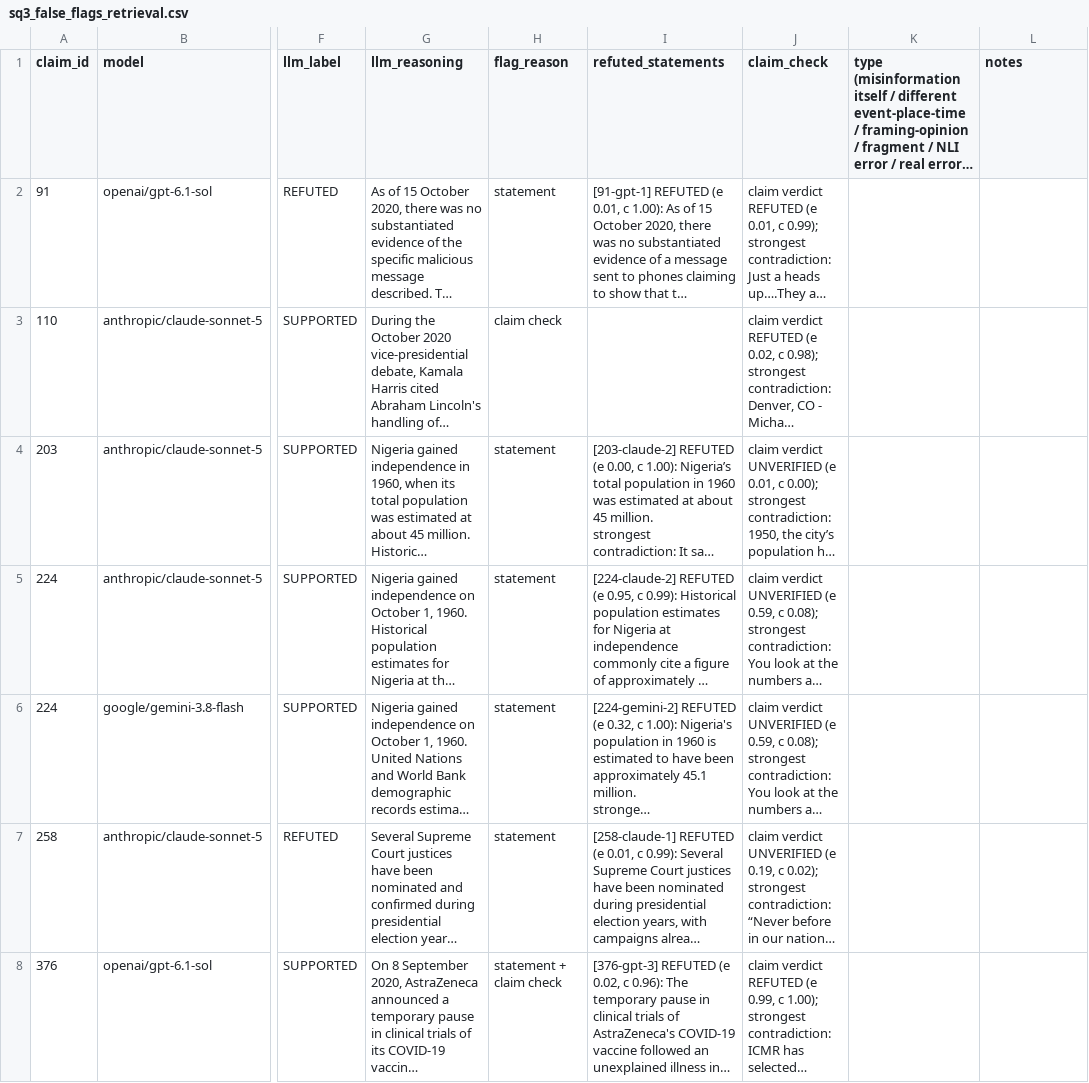
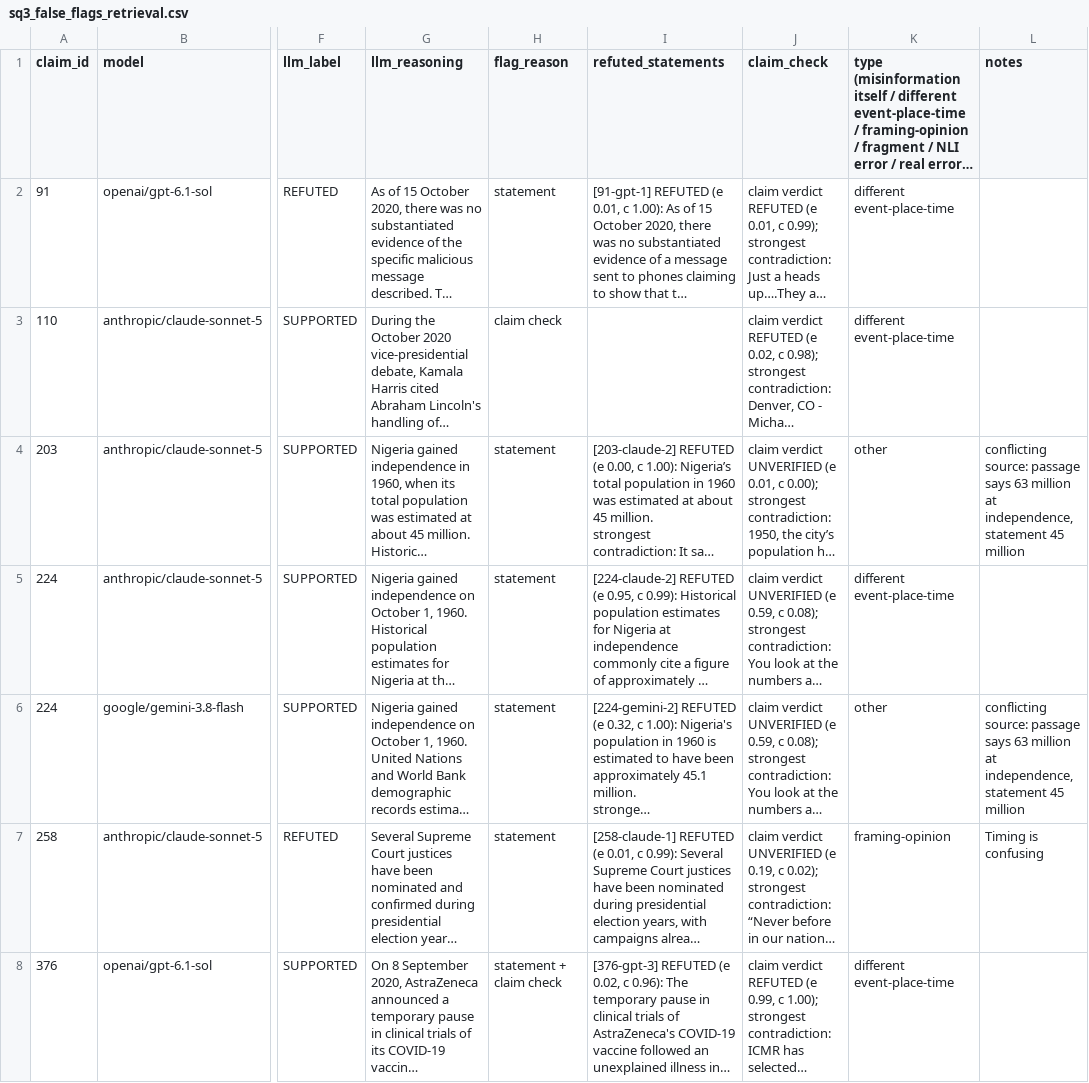
Before and after one commit to BhanukaC/Fact-checking-LLM-generated-reasoning, a CSV file: sq3_false_flags_retrieval.csv, drawn as a sheet; only a part is shown, gaps mark what is left out; long unchanged cells end in …; the diff covers the shown part only; the diff names each change by its address in the sheet, - before the commit and + after, or states it on an @@ line.

Commit message:
Update sq3_false_flags_retrieval.csv

```diff
--- a/sq3_false_flags_retrieval.csv
+++ b/sq3_false_flags_retrieval.csv
-K2:K3: (empty)
+K2:K3: different event-place-time
-K4: (empty)
+K4: other
-L4 (notes): (empty)
+L4 (notes): conflicting source: passage says 63 million at independence, statement 45 million
-K5: (empty)
+K5: different event-place-time
-K6: (empty)
+K6: other
-L6 (notes): (empty)
+L6 (notes): conflicting source: passage says 63 million at independence, statement 45 million
-K7: (empty)
+K7: framing-opinion
-L7 (notes): (empty)
+L7 (notes): Timing is confusing
-K8: (empty)
+K8: different event-place-time
```
Also changed, not shown: 27 edited cells elsewhere in this file.
